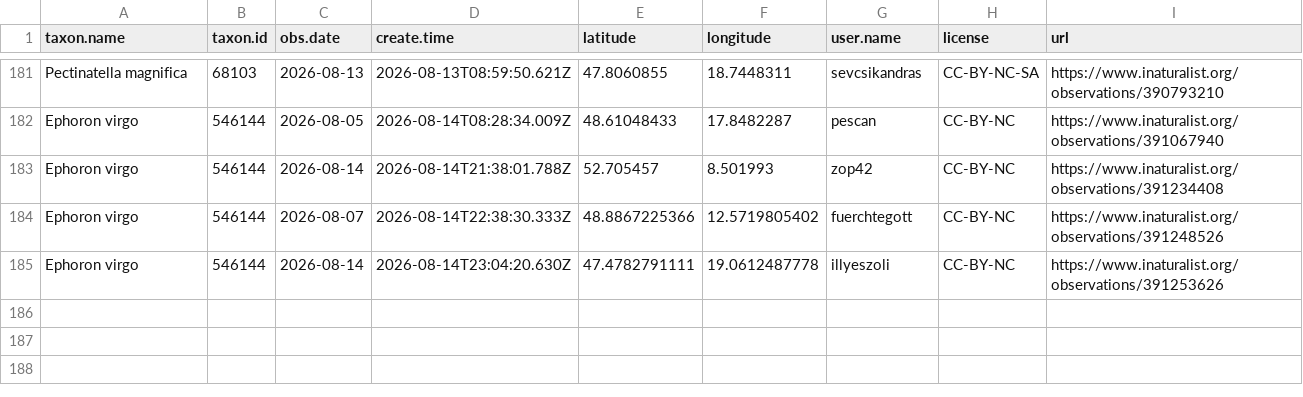
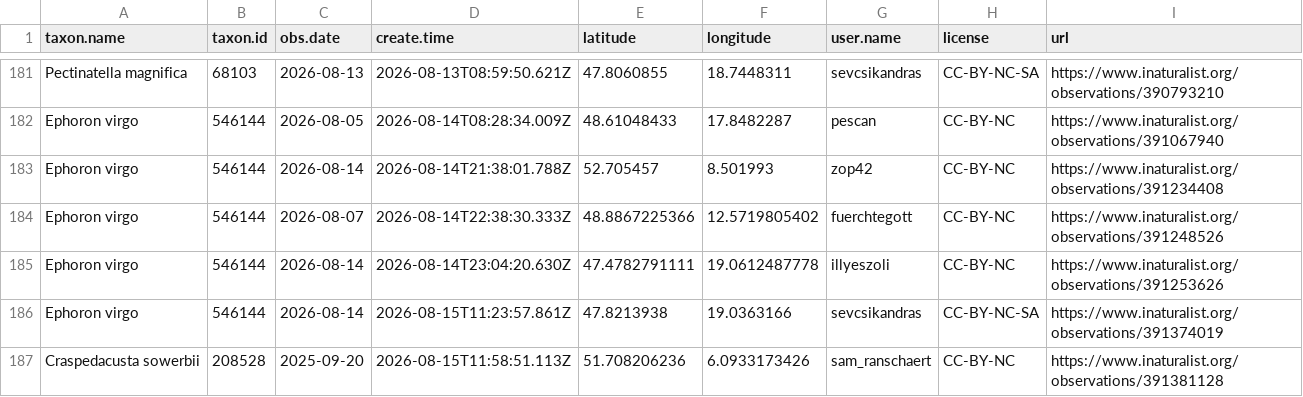
Before and after one commit to adam-egri/dome, a CSV file: inaturalist-dome.csv, drawn as a sheet; only a part is shown, gaps mark what is left out.

Commit message:
scheduled commit

```diff
--- a/inaturalist-dome.csv
+++ b/inaturalist-dome.csv
@@ -185 +185,3 @@ Ephoron virgo,546144,2026-08-07,2026-08-14T22:38:30.333Z,48.8867225366,12.571980
 Ephoron virgo,546144,2026-08-14,2026-08-14T23:04:20.630Z,47.4782791111,19.0612487778,illyeszoli,CC-BY-NC,https://www.inaturalist.org/observations/391253626
+Ephoron virgo,546144,2026-08-14,2026-08-15T11:23:57.861Z,47.8213938,19.0363166,sevcsikandras,CC-BY-NC-SA,https://www.inaturalist.org/observations/391374019
+Craspedacusta sowerbii,208528,2025-09-20,2026-08-15T11:58:51.113Z,51.708206236,6.0933173426,sam_ranschaert,CC-BY-NC,https://www.inaturalist.org/observations/391381128
```
